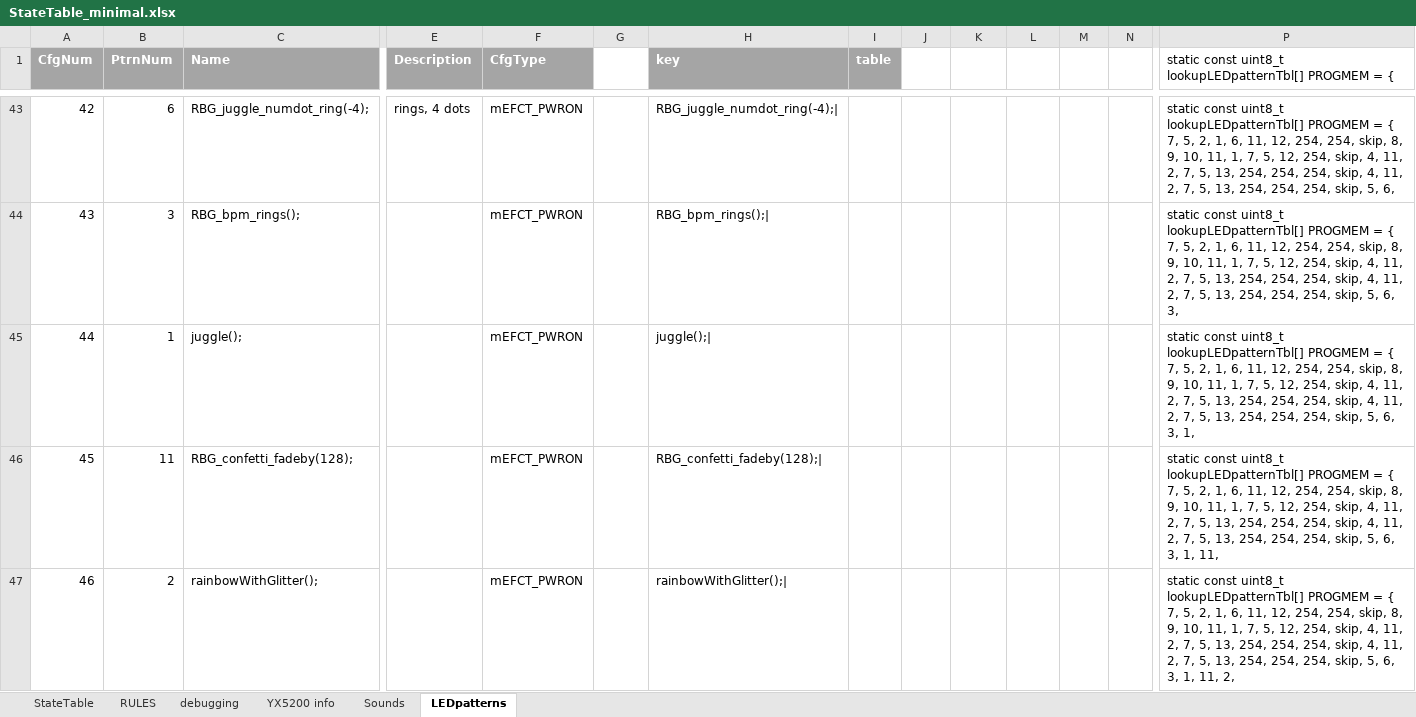
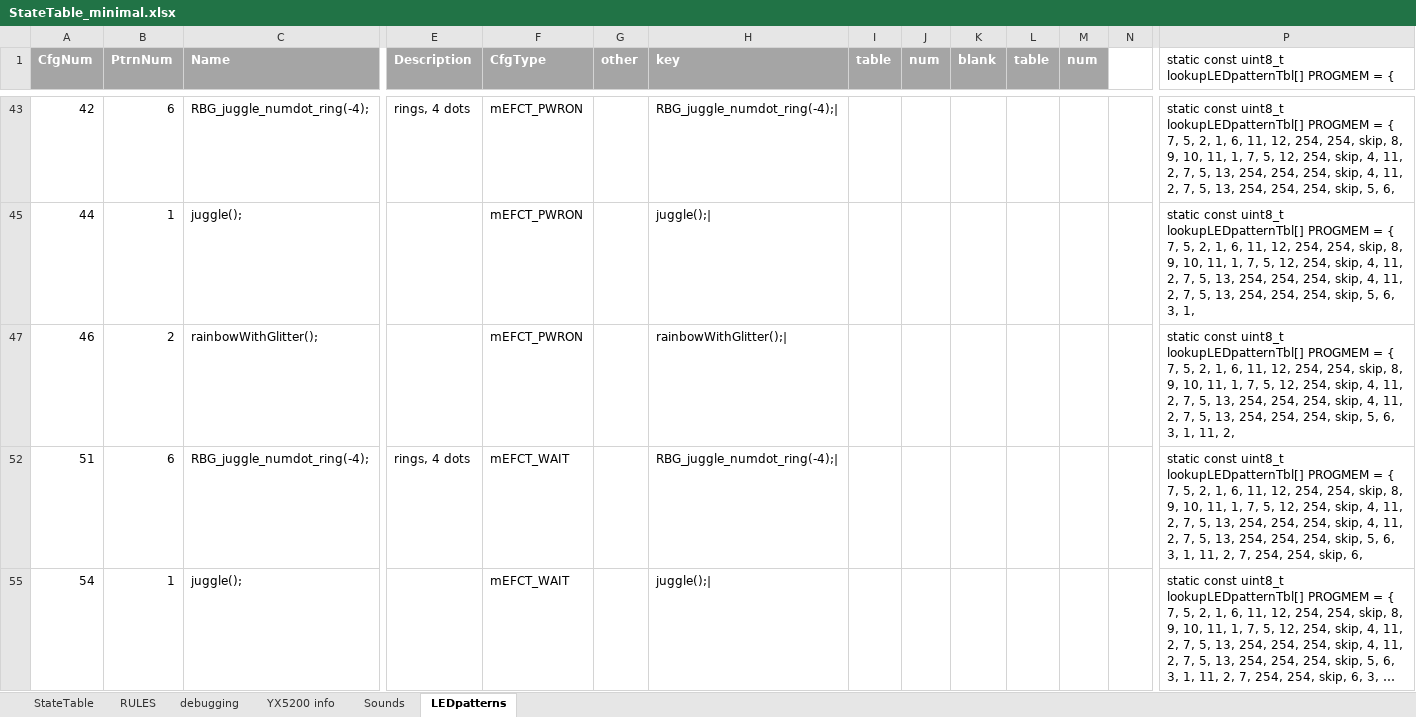
Before and after one commit to Mark-MDO47/RubberBandGun, an Excel workbook: RBG_arduino/StateTable_minimal.xlsx, sheet LEDpatterns, drawn as a sheet; only a part is shown, gaps mark what is left out; the shorter side is filled out with more unchanged rows; long unchanged cells end in …; values as stored, in another font and other column widths than the file's, no borders; rows hold the shown columns only; the diff covers the shown part only; the diff names each change by its address in the sheet, - before the commit and + after, or states it on an @@ line.

```diff
--- a/RBG_arduino/StateTable_minimal.xlsx (sheet LEDpatterns)
+++ b/RBG_arduino/StateTable_minimal.xlsx (sheet LEDpatterns)
-G1: (empty)
+G1: other
-G1 fill: none
+G1 fill: #A5A5A5
-J1: (empty)
+J1: num
-J1:M1 fill: none
+J1:M1 fill: #A5A5A5
-K1: (empty)
+K1: blank
-L1: (empty)
+L1: table
-M1: (empty)
+M1: num
@@ row 44 hidden: 43 | 3 | RBG_bpm_rings(); |  | mEFCT_PWRON |  | RBG_bpm_rings();| |  |  |  |  |  |  | static const uint8_t lookupLEDpatternTbl[] PROGMEM = { 7, 5, 2, 1, 6, 11, 12, 254, 254, skip, 8, 9, 10, 11, 1, 7, 5, 12, 254, skip, 4, 11, 2, 7, 5, 13, 254, 254, 254, skip, 4, 11, 2, 7, 5, 13, 254, 254, 254, skip, 5, 6, 3, @@
@@ row 46 hidden: 45 | 11 | RBG_confetti_fadeby(128); |  | mEFCT_PWRON |  | RBG_confetti_fadeby(128);| |  |  |  |  |  |  | static const uint8_t lookupLEDpatternTbl[] PROGMEM = { 7, 5, 2, 1, 6, 11, 12, 254, 254, skip, 8, 9, 10, 11, 1, 7, 5, 12, 254, skip, 4, 11, 2, 7, 5, 13, 254, 254, 254, skip, 4, 11, 2, 7, 5, 13, 254, 254, 254, skip, 5, 6, 3, 1, 11, @@
```
Also changed, not shown: 46 hidden or unhidden rows elsewhere in this sheet, sheet debugging, sheet Sounds, formulas that keep their value, 4 other files.
